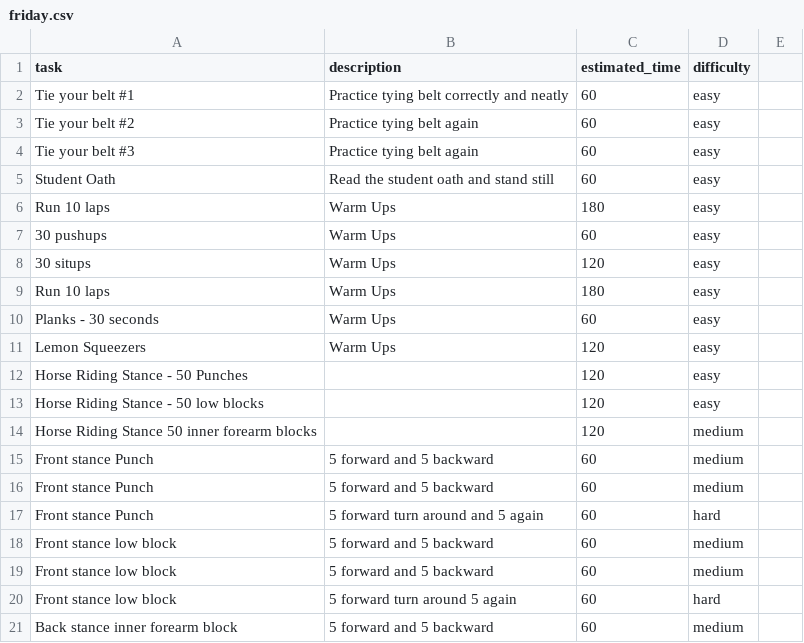
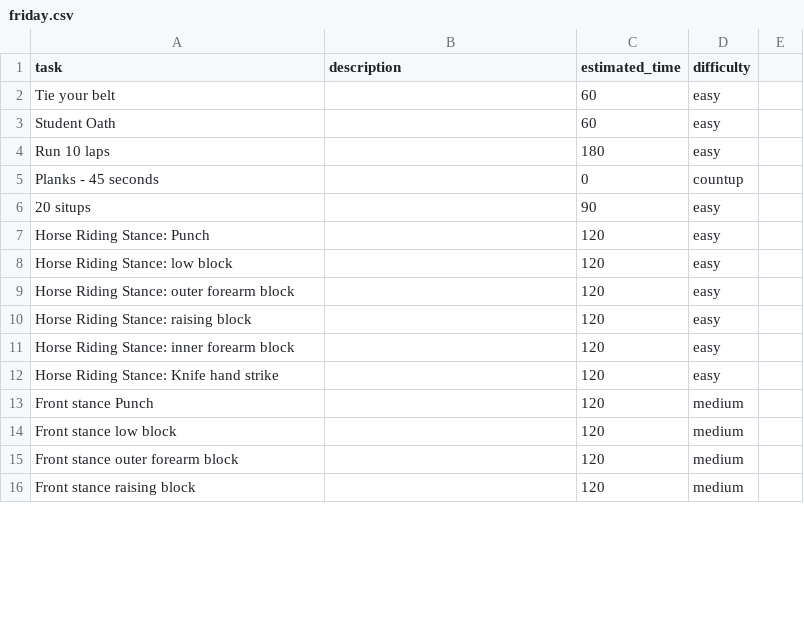
Before and after one commit to khanguyen78/karate-task-tracker, a CSV file: csv/friday.csv, drawn as a sheet; only a part is shown; the diff covers the shown part only.

```diff
--- a/csv/friday.csv
+++ b/csv/friday.csv
@@ -1,21 +1,16 @@
 task,description,estimated_time,difficulty
-Tie your belt #1,Practice tying belt correctly and neatly, 60, easy
-Tie your belt #2,Practice tying belt again, 60, easy
-Tie your belt #3,Practice tying belt again, 60, easy
-Student Oath,Read the student oath and stand still, 60, easy
-Run 10 laps, Warm Ups, 180, easy
-30 pushups, Warm Ups, 60, easy
-30 situps, Warm Ups, 120, easy
-Run 10 laps, Warm Ups, 180, easy
-Planks - 30 seconds, Warm Ups, 60, easy
-Lemon Squeezers, Warm Ups, 120, easy
-Horse Riding Stance - 50 Punches, , 120, easy
-Horse Riding Stance - 50 low blocks, , 120, easy
-Horse Riding Stance 50 inner forearm blocks, , 120, medium
-Front stance Punch, 5 forward and 5 backward, 60, medium
-Front stance Punch, 5 forward and 5 backward, 60, medium
-Front stance Punch, 5 forward turn around and 5 again, 60, hard
-Front stance low block, 5 forward and 5 backward, 60, medium
-Front stance low block, 5 forward and 5 backward, 60, medium
-Front stance low block, 5 forward  turn around 5 again, 60, hard
-Back stance inner forearm block, 5 forward and 5 backward, 60, medium
+Tie your belt,, 60, easy
+Student Oath,, 60, easy
+Run 10 laps, , 180, easy
+Planks - 45 seconds, , 0, countup
+20 situps, , 90, easy
+Horse Riding Stance: Punch, , 120, easy
+Horse Riding Stance: low block, , 120, easy
+Horse Riding Stance: outer forearm block, , 120, easy
+Horse Riding Stance: raising block, , 120, easy
+Horse Riding Stance: inner forearm block, , 120, easy
+Horse Riding Stance: Knife hand strike, , 120, easy
+Front stance Punch, , 120, medium
+Front stance low block, , 120, medium
+Front stance outer forearm block, , 120, medium
+Front stance raising block, , 120, medium
```
Also changed, not shown: 7 added rows, 14 removed rows and 12 edited cells elsewhere in this file, csv/colton_30_minute.csv, 7 other files.
